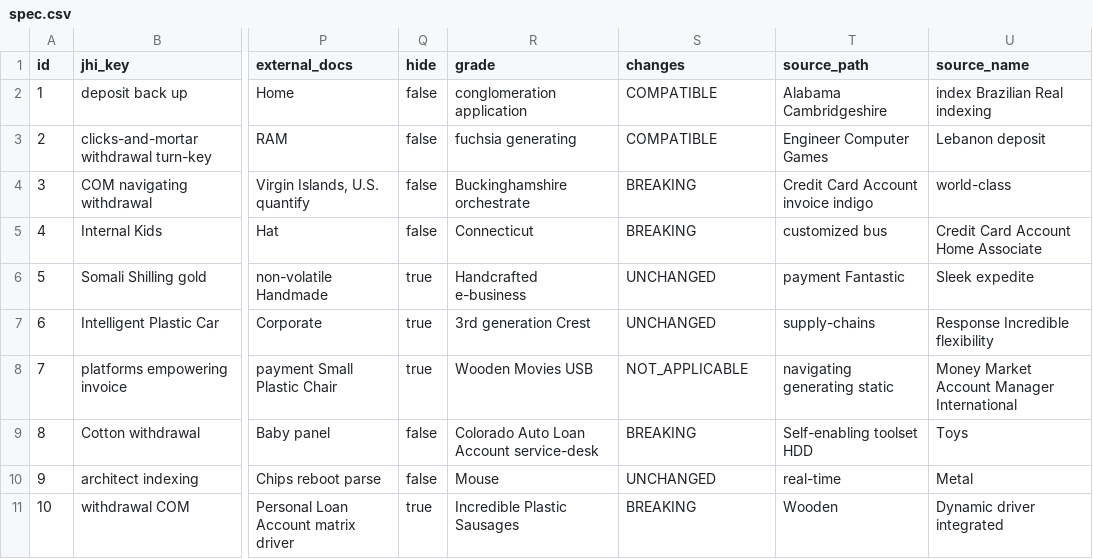
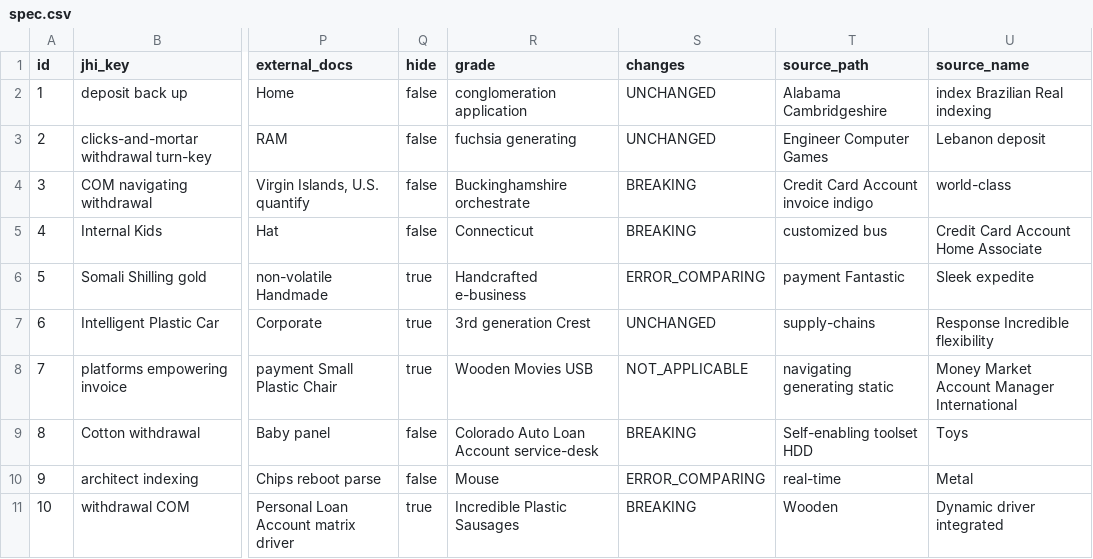
Before and after one commit to Backbase/boat-bay, a CSV file: boat-bay-server/src/main/resources/config/liquibase/fake-data/spec.csv, drawn as a sheet; only a part is shown, gaps mark what is left out; the diff names each change by its address in the sheet, - before the commit and + after, or states it on an @@ line.

```diff
--- a/boat-bay-server/src/main/resources/config/liquibase/fake-data/spec.csv
+++ b/boat-bay-server/src/main/resources/config/liquibase/fake-data/spec.csv
-S2:S3 (changes): COMPATIBLE
+S2:S3 (changes): UNCHANGED
-S6 (changes): UNCHANGED
+S6 (changes): ERROR_COMPARING
-S10 (changes): UNCHANGED
+S10 (changes): ERROR_COMPARING
```
Also changed, not shown: 21 other files.
